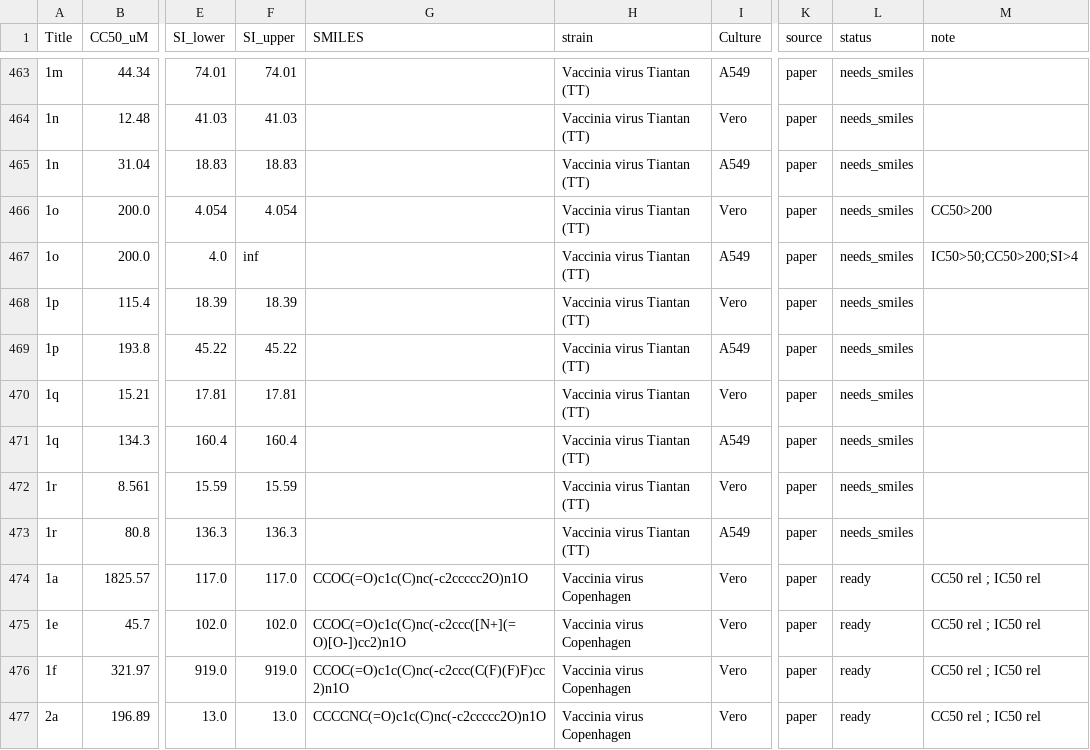
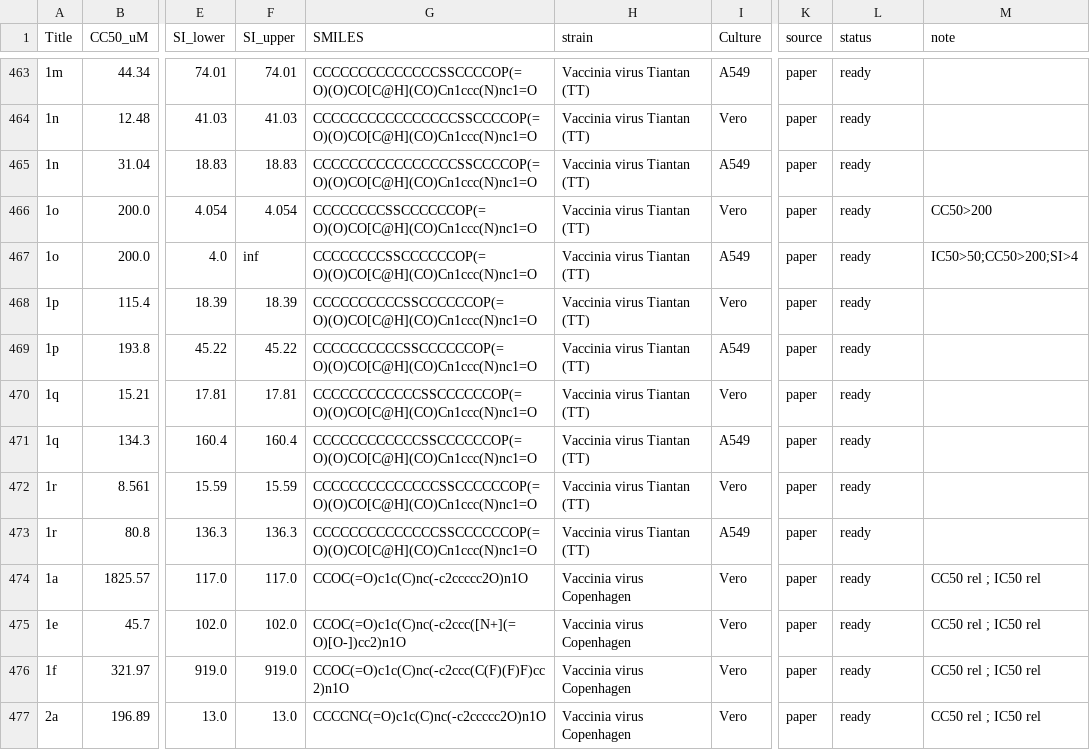
Before and after one commit to DaniilLeynov/vacv-qsar, a CSV file: data/found.csv, drawn as a sheet; only a part is shown, gaps mark what is left out; the diff covers the shown part only; the diff names each change by its address in the sheet, - before the commit and + after, or states it on an @@ line.

Commit message:
data: fill SMILES for the cidofovir and adamantane tables
Recover structures for the two paper tables that still lacked SMILES
from their open-access full texts.

- PMC10290961 (10.1016/j.ejmech.2023.115601): 18 cidofovir
  conjugates from IUPAC names; BCV from PubChem.
- PMC9533879 (10.1016/j.ejmech.2021.113485): 15 adamantane
  derivatives from IUPAC names.

Names were converted with OPSIN and validated with RDKit. adm25,
adm31 and adm37 keep needs_smiles because their names are ambiguous
or absent. data/found.csv grows to 500 rows, 497 of them ready.

```diff
--- a/data/found.csv
+++ b/data/found.csv
-G463 (SMILES): (empty)
+G463 (SMILES): CCCCCCCCCCCCCCSSCCCCOP(=O)(O)CO[C@H](CO)Cn1ccc(N)nc1=O
-L463:L473 (status): needs_smiles
+L463:L473 (status): ready
-G464:G465 (SMILES): (empty)
+G464:G465 (SMILES): CCCCCCCCCCCCCCCCSSCCCCOP(=O)(O)CO[C@H](CO)Cn1ccc(N)nc1=O
-G466:G467 (SMILES): (empty)
+G466:G467 (SMILES): CCCCCCCCSSCCCCCCOP(=O)(O)CO[C@H](CO)Cn1ccc(N)nc1=O
-G468:G469 (SMILES): (empty)
+G468:G469 (SMILES): CCCCCCCCCCSSCCCCCCOP(=O)(O)CO[C@H](CO)Cn1ccc(N)nc1=O
-G470:G471 (SMILES): (empty)
+G470:G471 (SMILES): CCCCCCCCCCCCSSCCCCCCOP(=O)(O)CO[C@H](CO)Cn1ccc(N)nc1=O
-G472:G473 (SMILES): (empty)
+G472:G473 (SMILES): CCCCCCCCCCCCCCSSCCCCCCOP(=O)(O)CO[C@H](CO)Cn1ccc(N)nc1=O
```
Also changed, not shown: 84 edited cells elsewhere in this file, data/paper_adamantane2021.csv, data/paper_cidofovir.csv.
